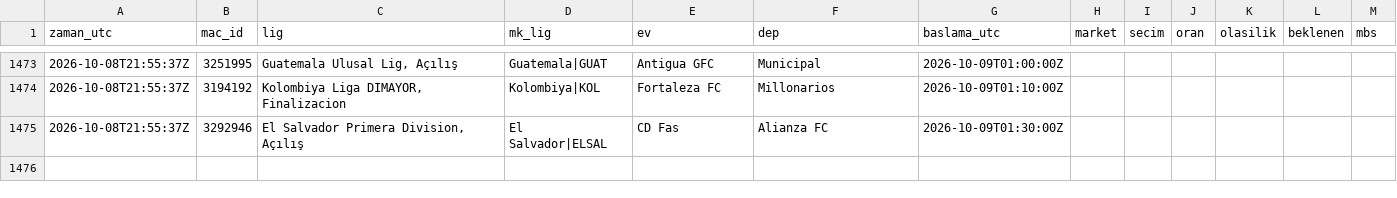
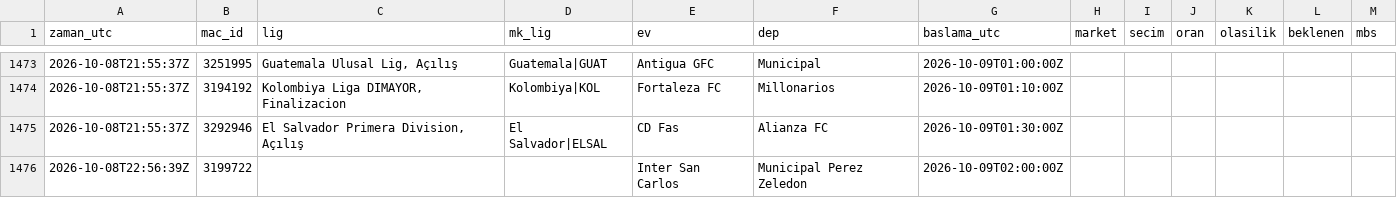
Before and after one commit to serhatblb/iddaa-analiz, a CSV file: data/tekler/2026-10.csv, drawn as a sheet; only a part is shown, gaps mark what is left out.

```diff
--- a/data/tekler/2026-10.csv
+++ b/data/tekler/2026-10.csv
@@ -1475 +1475,2 @@ zaman_utc,mac_id,lig,mk_lig,ev,dep,baslama_utc,market,secim,oran,olasilik,beklen
 2026-10-08T21:55:37Z,3292946,"El Salvador Primera Division, Açılış",El Salvador|ELSAL,CD Fas,Alianza FC,2026-10-09T01:30:00Z,,,,,,
+2026-10-08T22:56:39Z,3199722,,,Inter San Carlos,Municipal Perez Zeledon,2026-10-09T02:00:00Z,,,,,,
```
Also changed, not shown: data/maclar/2026-10.csv, data/sonuclar/2026-09.csv, 5 other files.
